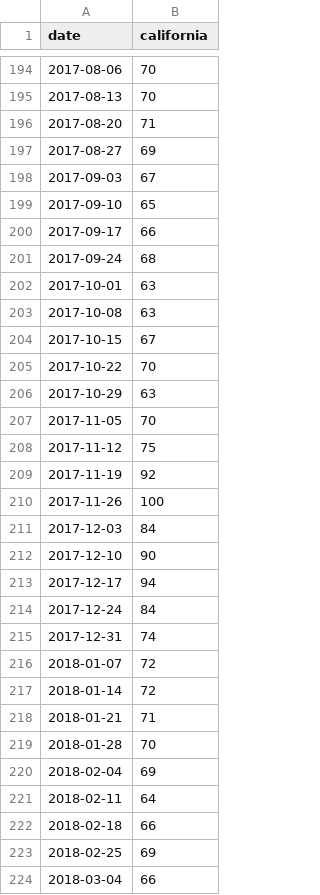
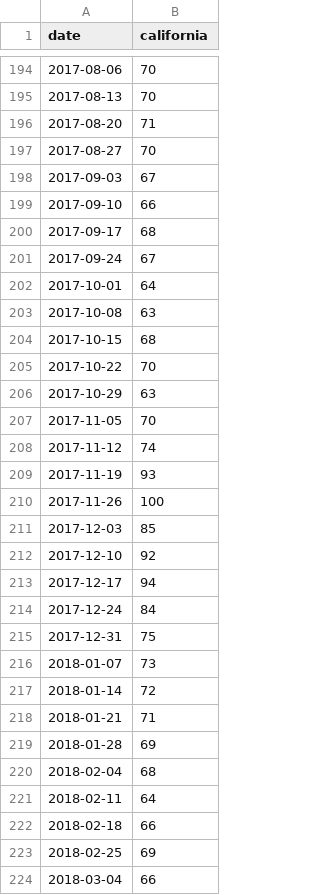
Before and after one commit to Mikellu/Trash-Pandas-nest, a CSV file: heatmap_data/amazon_state_trends/california.csv, drawn as a sheet; only a part is shown, gaps mark what is left out; the diff covers the shown part only.

```diff
--- a/heatmap_data/amazon_state_trends/california.csv
+++ b/heatmap_data/amazon_state_trends/california.csv
@@ -196,10 +196,10 @@
 "2017-08-20",71
-"2017-08-27",69
+"2017-08-27",70
 "2017-09-03",67
-"2017-09-10",65
-"2017-09-17",66
-"2017-09-24",68
-"2017-10-01",63
+"2017-09-10",66
+"2017-09-17",68
+"2017-09-24",67
+"2017-10-01",64
 "2017-10-08",63
-"2017-10-15",67
+"2017-10-15",68
 "2017-10-22",70
@@ -207,15 +207,15 @@
 "2017-11-05",70
-"2017-11-12",75
-"2017-11-19",92
+"2017-11-12",74
+"2017-11-19",93
 "2017-11-26",100
-"2017-12-03",84
-"2017-12-10",90
+"2017-12-03",85
+"2017-12-10",92
 "2017-12-17",94
 "2017-12-24",84
-"2017-12-31",74
-"2018-01-07",72
+"2017-12-31",75
+"2018-01-07",73
 "2018-01-14",72
 "2018-01-21",71
-"2018-01-28",70
-"2018-02-04",69
+"2018-01-28",69
+"2018-02-04",68
 "2018-02-11",64
```
Also changed, not shown: 114 edited cells elsewhere in this file, heatmap_data/amazon_state_trends/alabama.csv, heatmap_data/amazon_state_trends/arkansas.csv, 29 other files.
